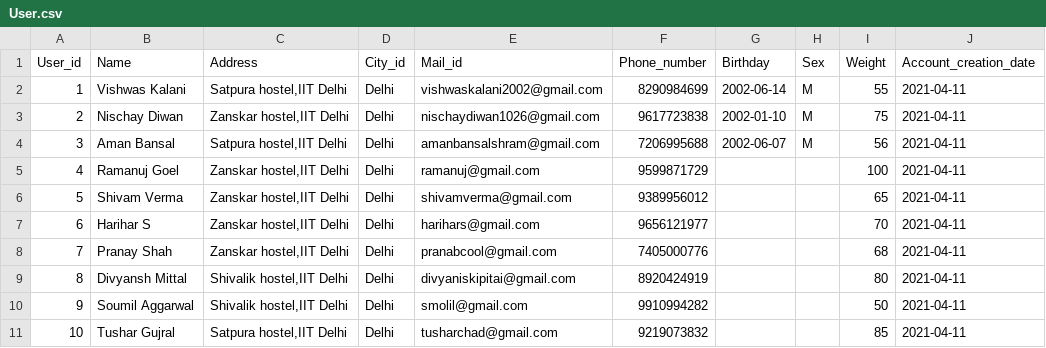
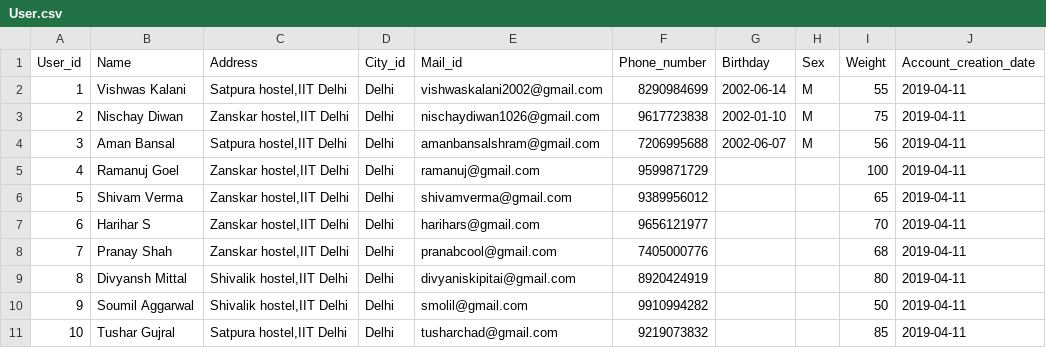
Before and after one commit to IITD-COL362/The-Matrix-Mavericks, a CSV file: dataset/User.csv, drawn as a sheet.

```diff
--- a/dataset/User.csv
+++ b/dataset/User.csv
@@ -1,11 +1,11 @@
 User_id,Name,Address,City_id,Mail_id,Phone_number,Birthday,Sex,Weight,Account_creation_date
-1,Vishwas Kalani,"Satpura hostel,IIT Delhi",Delhi,vishwaskalani2002@gmail.com,8290984699,2002-06-14,M,55,2021-04-11
-2,Nischay Diwan,"Zanskar hostel,IIT Delhi",Delhi,nischaydiwan1026@gmail.com,9617723838,2002-01-10,M,75,2021-04-11
-3,Aman Bansal,"Satpura hostel,IIT Delhi",Delhi,amanbansalshram@gmail.com,7206995688,2002-06-07,M,56,2021-04-11
-4,Ramanuj Goel,"Zanskar hostel,IIT Delhi",Delhi,ramanuj@gmail.com,9599871729,,,100,2021-04-11
-5,Shivam Verma,"Zanskar hostel,IIT Delhi",Delhi,shivamverma@gmail.com,9389956012,,,65,2021-04-11
-6,Harihar S,"Zanskar hostel,IIT Delhi",Delhi,harihars@gmail.com,9656121977,,,70,2021-04-11
-7,Pranay Shah,"Zanskar hostel,IIT Delhi",Delhi,pranabcool@gmail.com,7405000776,,,68,2021-04-11
-8,Divyansh Mittal,"Shivalik hostel,IIT Delhi",Delhi,divyaniskipitai@gmail.com,8920424919,,,80,2021-04-11
-9,Soumil Aggarwal,"Shivalik hostel,IIT Delhi",Delhi,smolil@gmail.com,9910994282,,,50,2021-04-11
-10,Tushar Gujral,"Satpura hostel,IIT Delhi",Delhi,tusharchad@gmail.com,9219073832,,,85,2021-04-11
+1,Vishwas Kalani,"Satpura hostel,IIT Delhi",Delhi,vishwaskalani2002@gmail.com,8290984699,2002-06-14,M,55,2019-04-11
+2,Nischay Diwan,"Zanskar hostel,IIT Delhi",Delhi,nischaydiwan1026@gmail.com,9617723838,2002-01-10,M,75,2019-04-11
+3,Aman Bansal,"Satpura hostel,IIT Delhi",Delhi,amanbansalshram@gmail.com,7206995688,2002-06-07,M,56,2019-04-11
+4,Ramanuj Goel,"Zanskar hostel,IIT Delhi",Delhi,ramanuj@gmail.com,9599871729,,,100,2019-04-11
+5,Shivam Verma,"Zanskar hostel,IIT Delhi",Delhi,shivamverma@gmail.com,9389956012,,,65,2019-04-11
+6,Harihar S,"Zanskar hostel,IIT Delhi",Delhi,harihars@gmail.com,9656121977,,,70,2019-04-11
+7,Pranay Shah,"Zanskar hostel,IIT Delhi",Delhi,pranabcool@gmail.com,7405000776,,,68,2019-04-11
+8,Divyansh Mittal,"Shivalik hostel,IIT Delhi",Delhi,divyaniskipitai@gmail.com,8920424919,,,80,2019-04-11
+9,Soumil Aggarwal,"Shivalik hostel,IIT Delhi",Delhi,smolil@gmail.com,9910994282,,,50,2019-04-11
+10,Tushar Gujral,"Satpura hostel,IIT Delhi",Delhi,tusharchad@gmail.com,9219073832,,,85,2019-04-11
```
Also changed, not shown: 1 other file.
